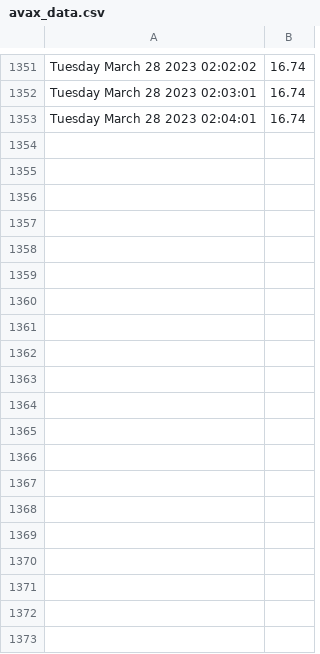
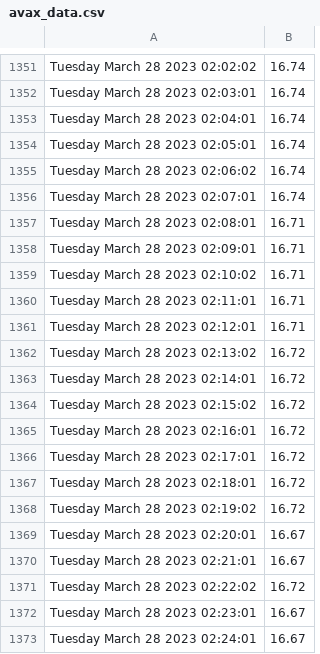
Before and after one commit to Polo4496/ESILV_Linux_Git_Python, a CSV file: avax_data.csv, drawn as a sheet; only a part is shown, gaps mark what is left out; the diff covers the shown part only.

```diff
--- a/avax_data.csv
+++ b/avax_data.csv
@@ -1353 +1353,21 @@ Tuesday March 28 2023 02:03:01, 16.74
 Tuesday March 28 2023 02:04:01, 16.74
+Tuesday March 28 2023 02:05:01, 16.74
+Tuesday March 28 2023 02:06:02, 16.74
+Tuesday March 28 2023 02:07:01, 16.74
+Tuesday March 28 2023 02:08:01, 16.71
+Tuesday March 28 2023 02:09:01, 16.71
+Tuesday March 28 2023 02:10:02, 16.71
+Tuesday March 28 2023 02:11:01, 16.71
+Tuesday March 28 2023 02:12:01, 16.71
+Tuesday March 28 2023 02:13:02, 16.72
+Tuesday March 28 2023 02:14:01, 16.72
+Tuesday March 28 2023 02:15:02, 16.72
+Tuesday March 28 2023 02:16:01, 16.72
+Tuesday March 28 2023 02:17:01, 16.72
+Tuesday March 28 2023 02:18:01, 16.72
+Tuesday March 28 2023 02:19:02, 16.72
+Tuesday March 28 2023 02:20:01, 16.67
+Tuesday March 28 2023 02:21:01, 16.67
+Tuesday March 28 2023 02:22:02, 16.72
+Tuesday March 28 2023 02:23:01, 16.67
+Tuesday March 28 2023 02:24:01, 16.67
```
Also changed, not shown: 12 added rows elsewhere in this file, 2 other files.
